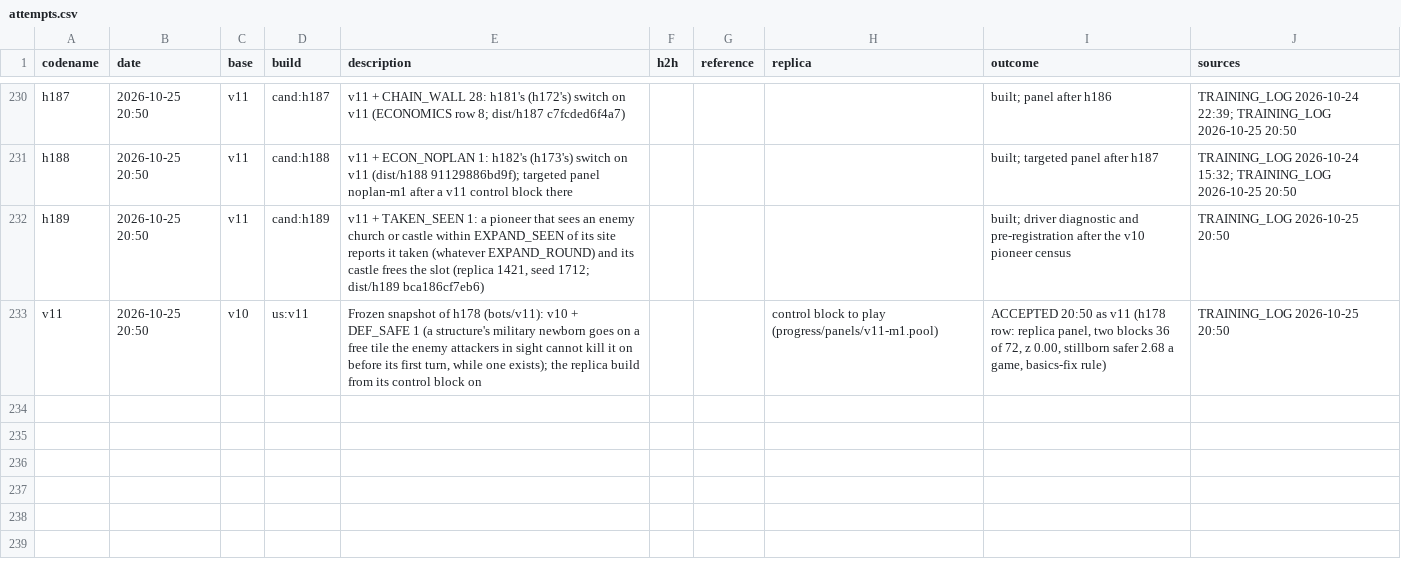
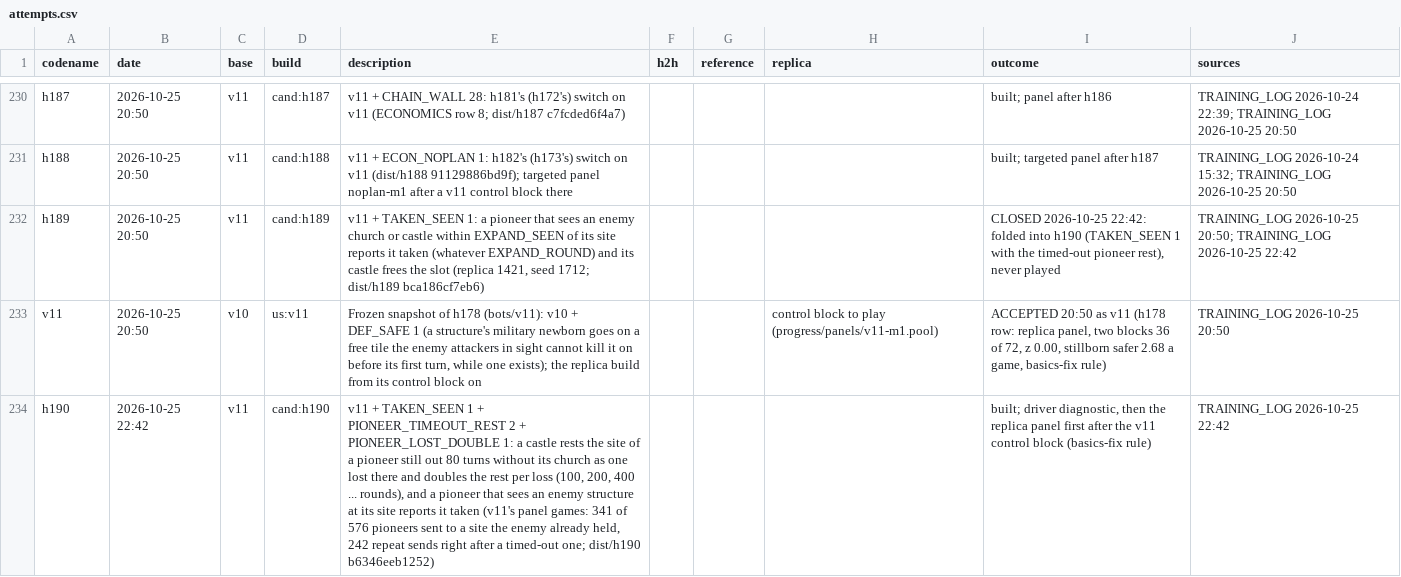
Before and after one commit to terryvanbelle/battlecode19-vibe, a CSV file: progress/attempts.csv, drawn as a sheet; only a part is shown, gaps mark what is left out; the diff names each change by its address in the sheet, - before the commit and + after, or states it on an @@ line.

```diff
--- a/progress/attempts.csv
+++ b/progress/attempts.csv
-I232 (outcome): built; driver diagnostic and pre-registration after the v10 pioneer census
+I232 (outcome): CLOSED 2026-10-25 22:42: folded into h190 (TAKEN_SEEN 1 with the timed-out pioneer rest), never played
-J232 (sources): TRAINING_LOG 2026-10-25 20:50
+J232 (sources): TRAINING_LOG 2026-10-25 20:50; TRAINING_LOG 2026-10-25 22:42
+row 234: h190 | 2026-10-25 22:42 | v11 | cand:h190 | v11 + TAKEN_SEEN 1 + PIONEER_TIMEOUT_REST 2 + PIONEER_LOST_DOUBLE 1: a castle rests the site of a pioneer still out 80 turns without its church as one lost there and doubles the rest per loss (100, 200, 400 ... rounds), and a pioneer that sees an enemy structure at its site reports it taken (v11's panel games: 341 of 576 pioneers sent to a site the enemy already held, 242 repeat sends right after a timed-out one; dist/h190 b6346eeb1252) |  |  |  | built; driver diagnostic, then the replica panel first after the v11 control block (basics-fix rule) | TRAINING_LOG 2026-10-25 22:42
```
Also changed, not shown: 6 other files.
